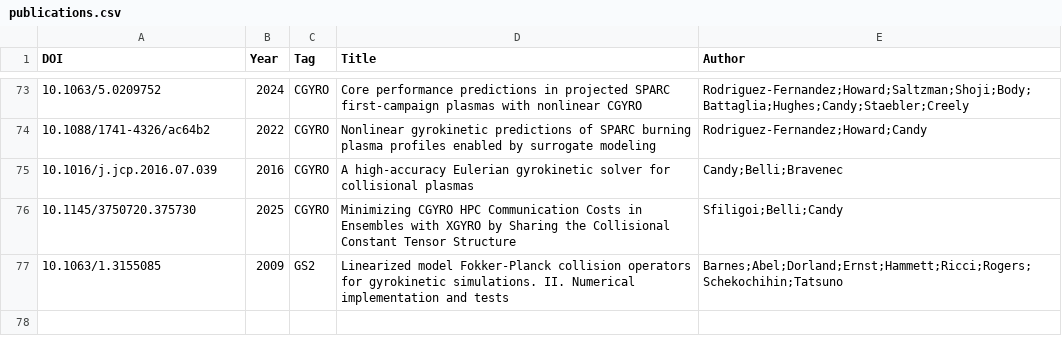
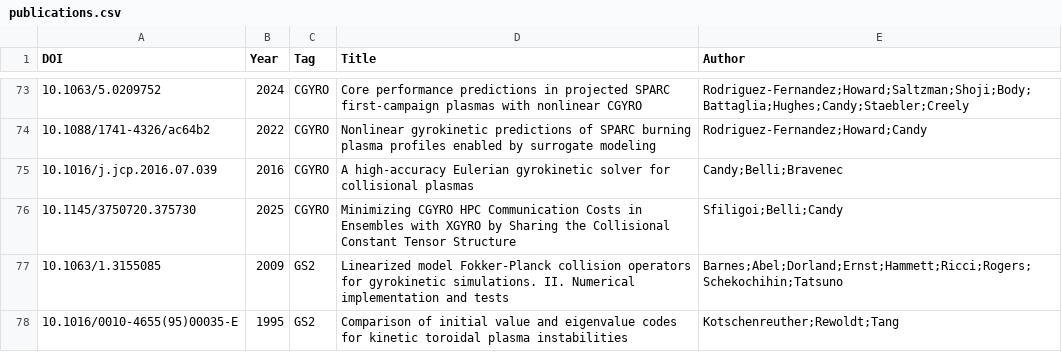
Before and after one commit to yhu1729/FusionArena, a CSV file: data/publications.csv, drawn as a sheet; only a part is shown, gaps mark what is left out; the diff names each change by its address in the sheet, - before the commit and + after, or states it on an @@ line.

```diff
--- a/data/publications.csv
+++ b/data/publications.csv
+row 78: 10.1016/0010-4655(95)00035-E | 1995 | GS2 | Comparison of initial value and eigenvalue codes for kinetic toroidal plasma instabilities | Kotschenreuther;Rewoldt;Tang
```
Also changed, not shown: 2 other files.
